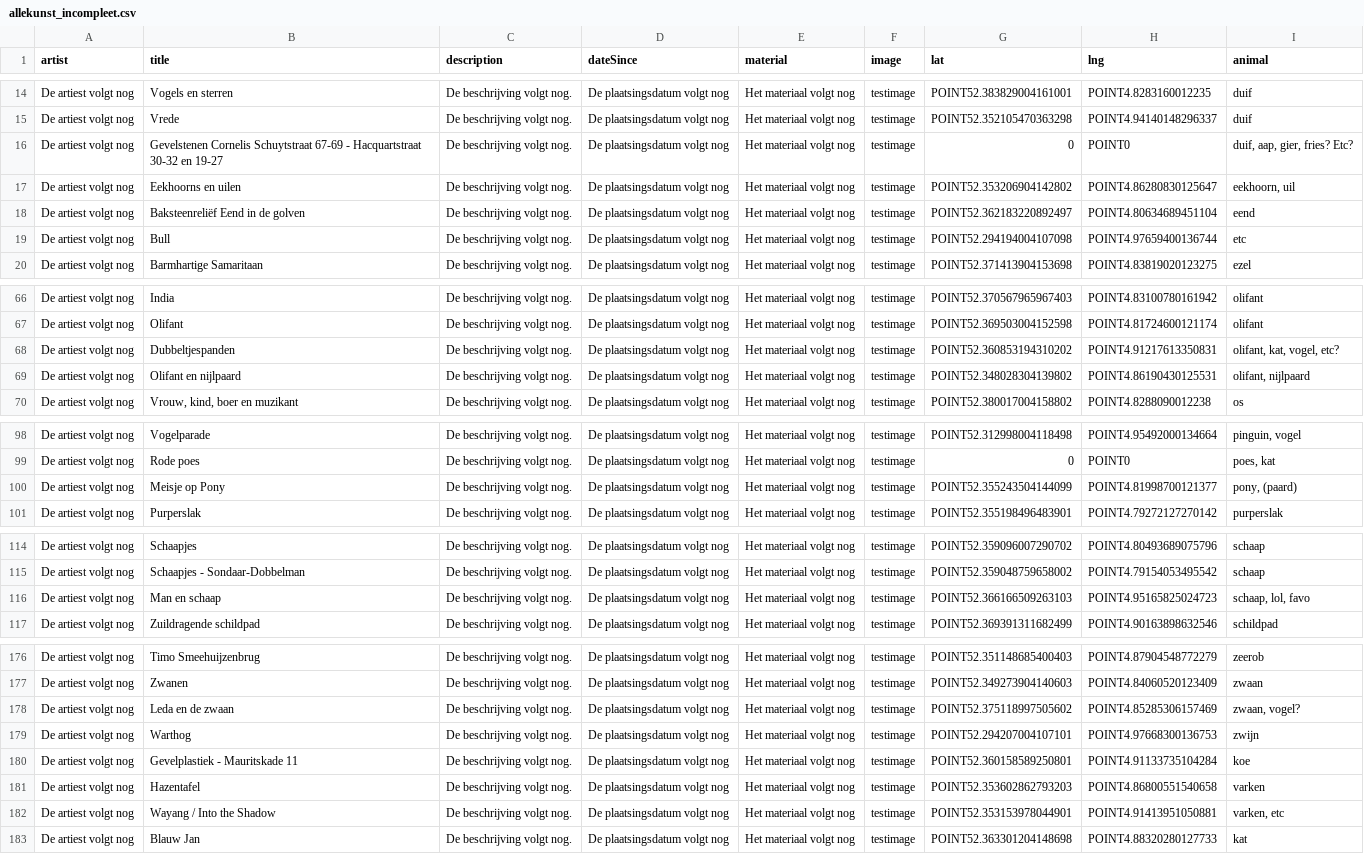
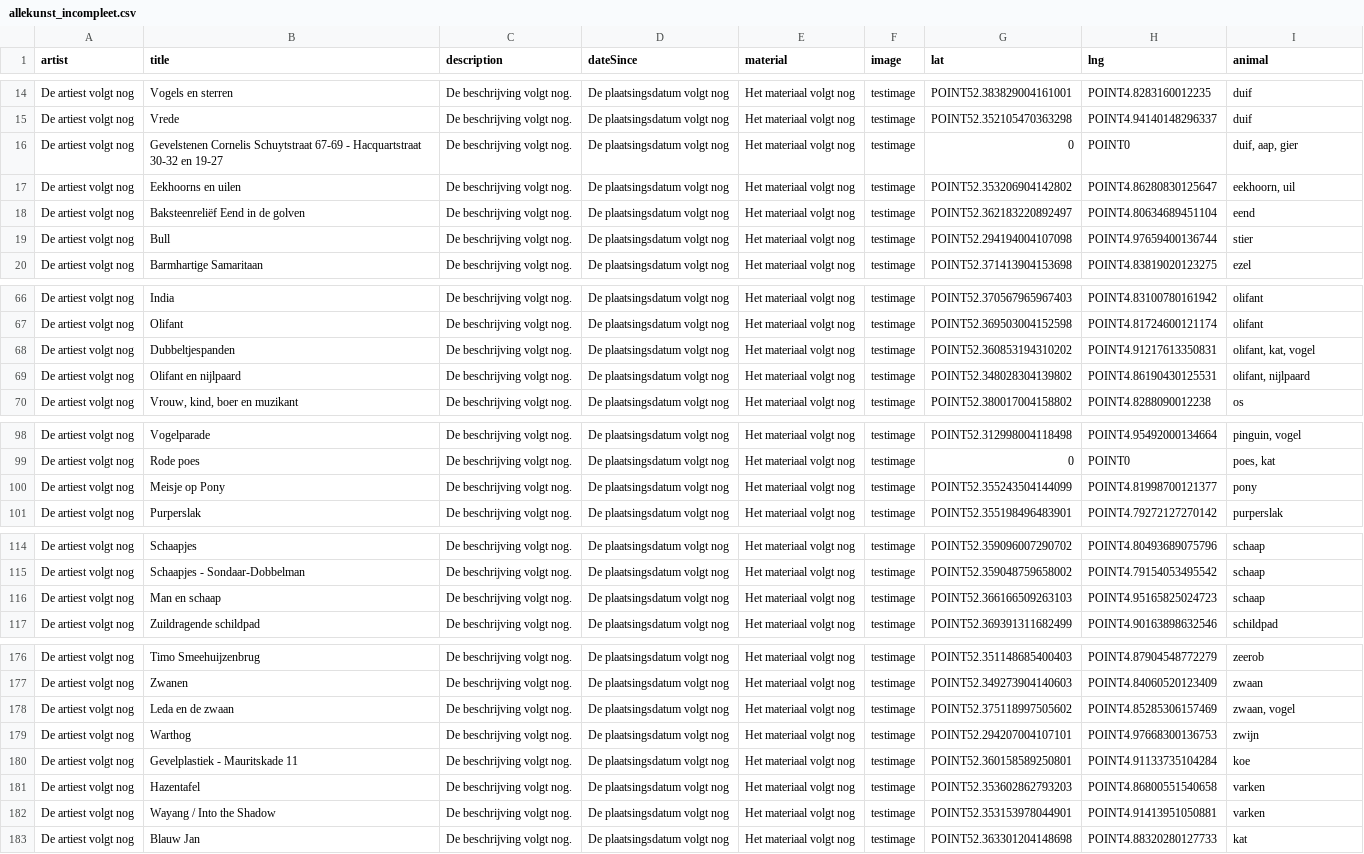
Before and after one commit to Selma2202/AmsterdamUrbanZoo, a CSV file: static/json/allekunst_incompleet.csv, drawn as a sheet; only a part is shown, gaps mark what is left out; the diff covers the shown part only.

```diff
--- a/static/json/allekunst_incompleet.csv
+++ b/static/json/allekunst_incompleet.csv
@@ -15,6 +15,6 @@ De artiest volgt nog;Vogels en sterren;De beschrijving volgt nog.;De plaatsingsd
 De artiest volgt nog;Vrede;De beschrijving volgt nog.;De plaatsingsdatum volgt nog;Het materiaal volgt nog;testimage;POINT52.352105470363298;POINT4.94140148296337;duif
-De artiest volgt nog;Gevelstenen Cornelis Schuytstraat 67-69 - Hacquartstraat 30-32 en 19-27;De beschrijving volgt nog.;De plaatsingsdatum volgt nog;Het materiaal volgt nog;testimage;0;POINT0;duif, aap, gier, fries? Etc?
+De artiest volgt nog;Gevelstenen Cornelis Schuytstraat 67-69 - Hacquartstraat 30-32 en 19-27;De beschrijving volgt nog.;De plaatsingsdatum volgt nog;Het materiaal volgt nog;testimage;0;POINT0;duif, aap, gier
 De artiest volgt nog;Eekhoorns en uilen;De beschrijving volgt nog.;De plaatsingsdatum volgt nog;Het materiaal volgt nog;testimage;POINT52.353206904142802;POINT4.86280830125647;eekhoorn, uil
 De artiest volgt nog;Baksteenreliëf Eend in de golven;De beschrijving volgt nog.;De plaatsingsdatum volgt nog;Het materiaal volgt nog;testimage;POINT52.362183220892497;POINT4.80634689451104;eend
-De artiest volgt nog;Bull;De beschrijving volgt nog.;De plaatsingsdatum volgt nog;Het materiaal volgt nog;testimage;POINT52.294194004107098;POINT4.97659400136744;etc
+De artiest volgt nog;Bull;De beschrijving volgt nog.;De plaatsingsdatum volgt nog;Het materiaal volgt nog;testimage;POINT52.294194004107098;POINT4.97659400136744;stier
 De artiest volgt nog;Barmhartige Samaritaan;De beschrijving volgt nog.;De plaatsingsdatum volgt nog;Het materiaal volgt nog;testimage;POINT52.371413904153698;POINT4.83819020123275;ezel
@@ -67,3 +67,3 @@ De artiest volgt nog;India;De beschrijving volgt nog.;De plaatsingsdatum volgt n
 De artiest volgt nog;Olifant;De beschrijving volgt nog.;De plaatsingsdatum volgt nog;Het materiaal volgt nog;testimage;POINT52.369503004152598;POINT4.81724600121174;olifant
-De artiest volgt nog;Dubbeltjespanden;De beschrijving volgt nog.;De plaatsingsdatum volgt nog;Het materiaal volgt nog;testimage;POINT52.360853194310202;POINT4.91217613350831;olifant, kat, vogel, etc?
+De artiest volgt nog;Dubbeltjespanden;De beschrijving volgt nog.;De plaatsingsdatum volgt nog;Het materiaal volgt nog;testimage;POINT52.360853194310202;POINT4.91217613350831;olifant, kat, vogel
 De artiest volgt nog;Olifant en nijlpaard;De beschrijving volgt nog.;De plaatsingsdatum volgt nog;Het materiaal volgt nog;testimage;POINT52.348028304139802;POINT4.86190430125531;olifant, nijlpaard
@@ -99,3 +99,3 @@ De artiest volgt nog;Vogelparade;De beschrijving volgt nog.;De plaatsingsdatum v
 De artiest volgt nog;Rode poes;De beschrijving volgt nog.;De plaatsingsdatum volgt nog;Het materiaal volgt nog;testimage;0;POINT0;poes, kat
-De artiest volgt nog;Meisje op Pony;De beschrijving volgt nog.;De plaatsingsdatum volgt nog;Het materiaal volgt nog;testimage;POINT52.355243504144099;POINT4.81998700121377;pony, (paard)
+De artiest volgt nog;Meisje op Pony;De beschrijving volgt nog.;De plaatsingsdatum volgt nog;Het materiaal volgt nog;testimage;POINT52.355243504144099;POINT4.81998700121377;pony
 De artiest volgt nog;Purperslak;De beschrijving volgt nog.;De plaatsingsdatum volgt nog;Het materiaal volgt nog;testimage;POINT52.355198496483901;POINT4.79272127270142;purperslak
@@ -115,3 +115,3 @@ De artiest volgt nog;Schaapjes;De beschrijving volgt nog.;De plaatsingsdatum vol
 De artiest volgt nog;Schaapjes - Sondaar-Dobbelman;De beschrijving volgt nog.;De plaatsingsdatum volgt nog;Het materiaal volgt nog;testimage;POINT52.359048759658002;POINT4.79154053495542;schaap
-De artiest volgt nog;Man en schaap;De beschrijving volgt nog.;De plaatsingsdatum volgt nog;Het materiaal volgt nog;testimage;POINT52.366166509263103;POINT4.95165825024723;schaap, lol, favo
+De artiest volgt nog;Man en schaap;De beschrijving volgt nog.;De plaatsingsdatum volgt nog;Het materiaal volgt nog;testimage;POINT52.366166509263103;POINT4.95165825024723;schaap
 De artiest volgt nog;Zuildragende schildpad;De beschrijving volgt nog.;De plaatsingsdatum volgt nog;Het materiaal volgt nog;testimage;POINT52.369391311682499;POINT4.90163898632546;schildpad
@@ -177,3 +177,3 @@ De artiest volgt nog;Timo Smeehuijzenbrug;De beschrijving volgt nog.;De plaatsin
 De artiest volgt nog;Zwanen;De beschrijving volgt nog.;De plaatsingsdatum volgt nog;Het materiaal volgt nog;testimage;POINT52.349273904140603;POINT4.84060520123409;zwaan
-De artiest volgt nog;Leda en de zwaan;De beschrijving volgt nog.;De plaatsingsdatum volgt nog;Het materiaal volgt nog;testimage;POINT52.375118997505602;POINT4.85285306157469;zwaan, vogel?
+De artiest volgt nog;Leda en de zwaan;De beschrijving volgt nog.;De plaatsingsdatum volgt nog;Het materiaal volgt nog;testimage;POINT52.375118997505602;POINT4.85285306157469;zwaan, vogel
 De artiest volgt nog;Warthog;De beschrijving volgt nog.;De plaatsingsdatum volgt nog;Het materiaal volgt nog;testimage;POINT52.294207004107101;POINT4.97668300136753;zwijn
@@ -181,3 +181,3 @@ De artiest volgt nog;Gevelplastiek - Mauritskade 11;De beschrijving volgt nog.;D
 De artiest volgt nog;Hazentafel;De beschrijving volgt nog.;De plaatsingsdatum volgt nog;Het materiaal volgt nog;testimage;POINT52.353602862793203;POINT4.86800551540658;varken
-De artiest volgt nog;Wayang / Into the Shadow;De beschrijving volgt nog.;De plaatsingsdatum volgt nog;Het materiaal volgt nog;testimage;POINT52.353153978044901;POINT4.91413951050881;varken, etc
+De artiest volgt nog;Wayang / Into the Shadow;De beschrijving volgt nog.;De plaatsingsdatum volgt nog;Het materiaal volgt nog;testimage;POINT52.353153978044901;POINT4.91413951050881;varken
 De artiest volgt nog;Blauw Jan;De beschrijving volgt nog.;De plaatsingsdatum volgt nog;Het materiaal volgt nog;testimage;POINT52.363301204148698;POINT4.88320280127733;kat
```
Also changed, not shown: 15 edited cells elsewhere in this file, 10 other files.
